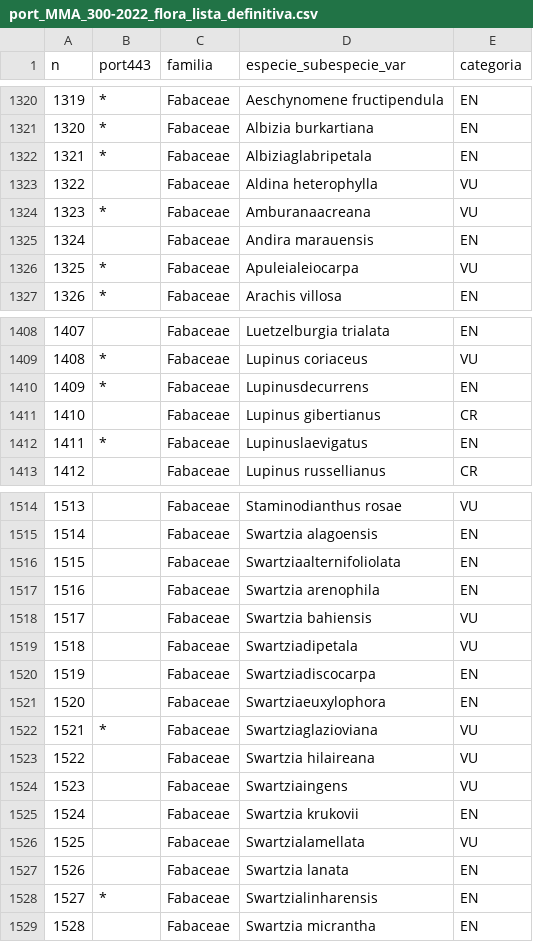
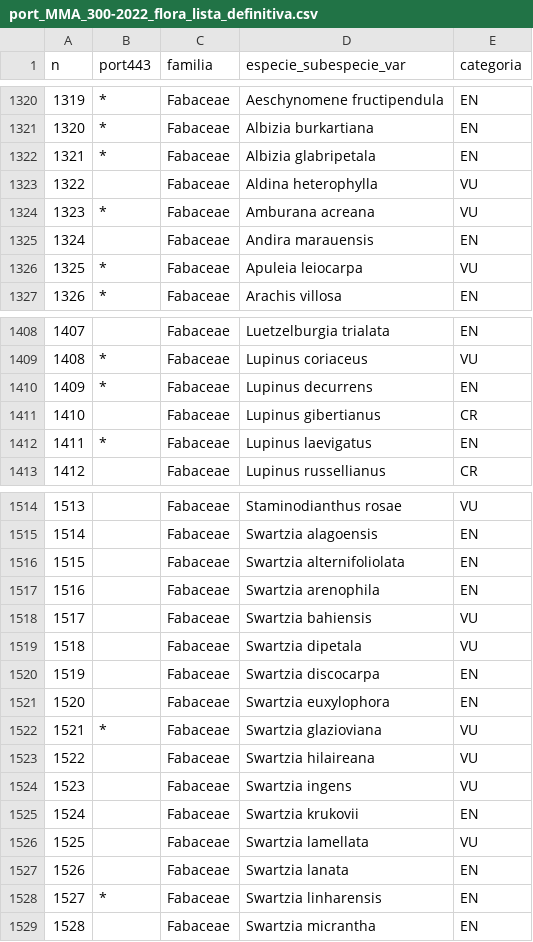
Before and after one commit to robson-cruz/Web_Scraping_R, a CSV file: Portaria_MMA_300-2022/port_MMA_300-2022_flora_lista_definitiva.csv, drawn as a sheet; only a part is shown, gaps mark what is left out; the diff covers the shown part only.

Commit message:
Apiacea, Apocynaceae, Blechnaceae, Cyperaceae, Ebenaceae, Fabacea, Pteridaceae, Melastomataceae e Rubiaceae

```diff
--- a/Portaria_MMA_300-2022/port_MMA_300-2022_flora_lista_definitiva.csv
+++ b/Portaria_MMA_300-2022/port_MMA_300-2022_flora_lista_definitiva.csv
@@ -1321,7 +1321,7 @@ n;port443;familia;especie_subespecie_var;categoria
 1320;*;Fabaceae;Albizia burkartiana;EN
-1321;*;Fabaceae;Albiziaglabripetala;EN
+1321;*;Fabaceae;Albizia glabripetala;EN
 1322;;Fabaceae;Aldina heterophylla;VU
-1323;*;Fabaceae;Amburanaacreana;VU
+1323;*;Fabaceae;Amburana acreana;VU
 1324;;Fabaceae;Andira marauensis;EN
-1325;*;Fabaceae;Apuleialeiocarpa;VU
+1325;*;Fabaceae;Apuleia leiocarpa;VU
 1326;*;Fabaceae;Arachis villosa;EN
@@ -1409,5 +1409,5 @@ n;port443;familia;especie_subespecie_var;categoria
 1408;*;Fabaceae;Lupinus coriaceus;VU
-1409;*;Fabaceae;Lupinusdecurrens;EN
+1409;*;Fabaceae;Lupinus decurrens;EN
 1410;;Fabaceae;Lupinus gibertianus;CR
-1411;*;Fabaceae;Lupinuslaevigatus;EN
+1411;*;Fabaceae;Lupinus laevigatus;EN
 1412;;Fabaceae;Lupinus russellianus;CR
@@ -1515,15 +1515,15 @@ n;port443;familia;especie_subespecie_var;categoria
 1514;;Fabaceae;Swartzia alagoensis;EN
-1515;;Fabaceae;Swartziaalternifoliolata;EN
+1515;;Fabaceae;Swartzia alternifoliolata;EN
 1516;;Fabaceae;Swartzia arenophila;EN
 1517;;Fabaceae;Swartzia bahiensis;VU
-1518;;Fabaceae;Swartziadipetala;VU
-1519;;Fabaceae;Swartziadiscocarpa;EN
-1520;;Fabaceae;Swartziaeuxylophora;EN
-1521;*;Fabaceae;Swartziaglazioviana;VU
+1518;;Fabaceae;Swartzia dipetala;VU
+1519;;Fabaceae;Swartzia discocarpa;EN
+1520;;Fabaceae;Swartzia euxylophora;EN
+1521;*;Fabaceae;Swartzia glazioviana;VU
 1522;;Fabaceae;Swartzia hilaireana;VU
-1523;;Fabaceae;Swartziaingens;VU
+1523;;Fabaceae;Swartzia ingens;VU
 1524;;Fabaceae;Swartzia krukovii;EN
-1525;;Fabaceae;Swartzialamellata;VU
+1525;;Fabaceae;Swartzia lamellata;VU
 1526;;Fabaceae;Swartzia lanata;EN
-1527;*;Fabaceae;Swartzialinharensis;EN
+1527;*;Fabaceae;Swartzia linharensis;EN
 1528;;Fabaceae;Swartzia micrantha;EN
```
Also changed, not shown: 41 edited cells elsewhere in this file.
